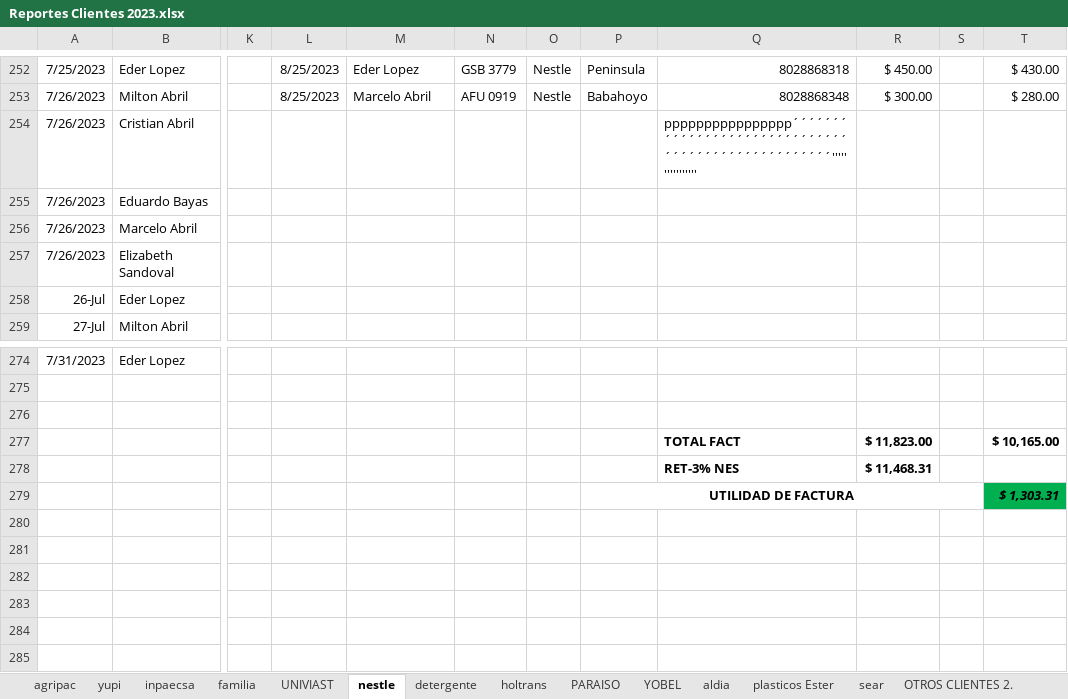
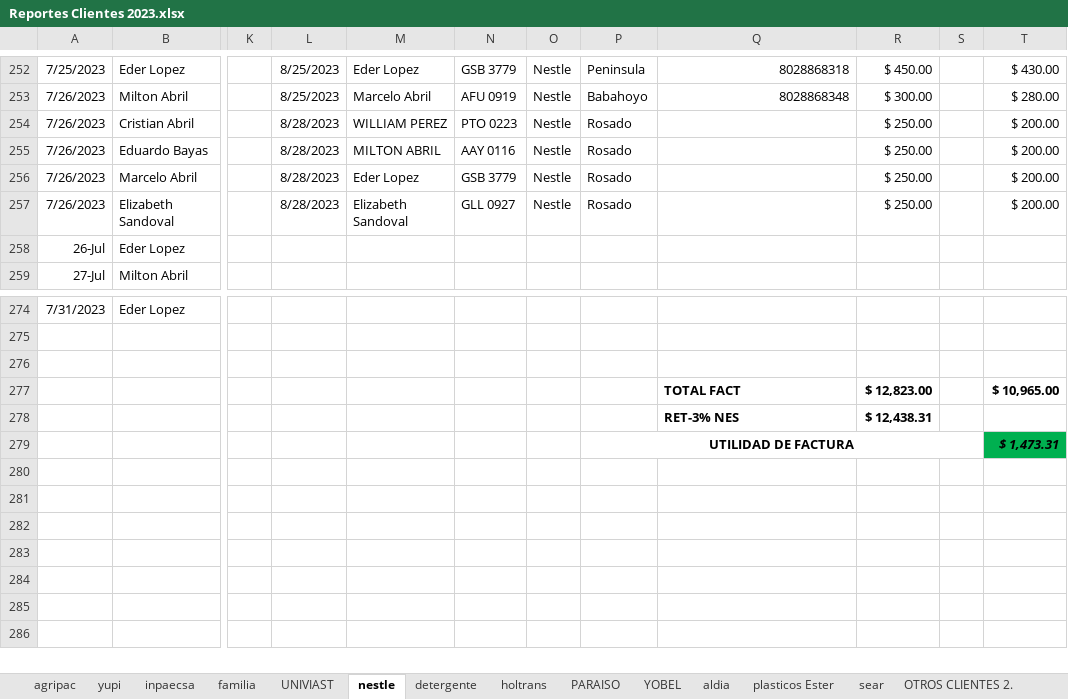
Before and after one commit to ABRILTRANS/OFICINA, an Excel workbook: DOC 2023/Reportes Clientes 2023.xlsx, sheet nestle, drawn as a sheet; only a part is shown, gaps mark what is left out; the shorter side is filled out with more unchanged rows; values as stored, in another font and other column widths than the file's, no borders; the diff names each change by its address in the sheet, - before the commit and + after, or states it on an @@ line.

```diff
--- a/DOC 2023/Reportes Clientes 2023.xlsx (sheet nestle)
+++ b/DOC 2023/Reportes Clientes 2023.xlsx (sheet nestle)
-L254:L257: (empty)
+L254:L257: 8/28/2023
-M254: (empty)
+M254: WILLIAM PEREZ
-N254: (empty)
+N254: PTO 0223
-O254:O257: (empty)
+O254:O257: Nestle
-P254:P257: (empty)
+P254:P257: Rosado
-Q254: pppppppppppppppp´´´´´´´´´´´´´´´´´´´´´´´´´´´´´´´´´´´´´´´´´´´´´´´´´´´''''''''''''''''
+Q254: (empty)
-R254:R257: (empty)
+R254:R257: $ 250.00
-T254:T257: (empty)
+T254:T257: $ 200.00
-M255: (empty)
+M255: MILTON ABRIL
-N255: (empty)
+N255: AAY 0116
-M256: (empty)
+M256: Eder Lopez
-N256: (empty)
+N256: GSB 3779
-M257: (empty)
+M257: Elizabeth Sandoval
-N257: (empty)
+N257: GLL 0927
-R277: $ 11,823.00
+R277: $ 12,823.00
-T277: $ 10,165.00
+T277: $ 10,965.00
-R278: $ 11,468.31
+R278: $ 12,438.31
-T279: $ 1,303.31
+T279: $ 1,473.31
```
Also changed, not shown: sheet OTROS CLIENTES 2., sheet FLUJO DE CAJA, sheet utilidad, sheet UNIVIAST, DOC 2023/TURNOS 2023.xlsx.
